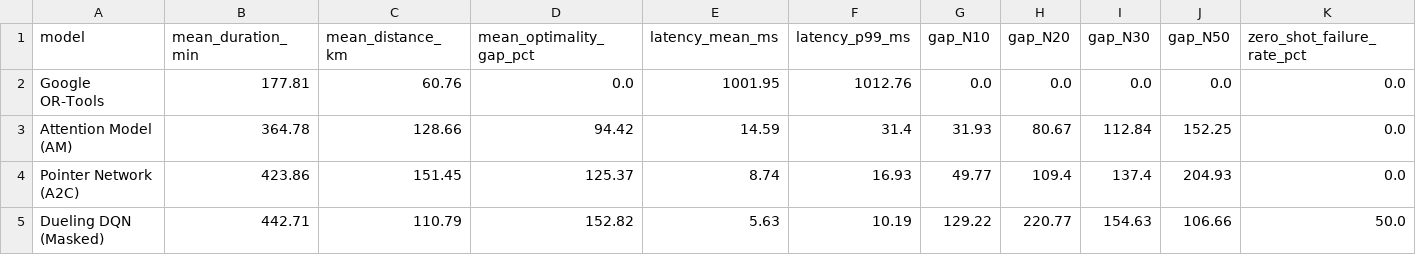
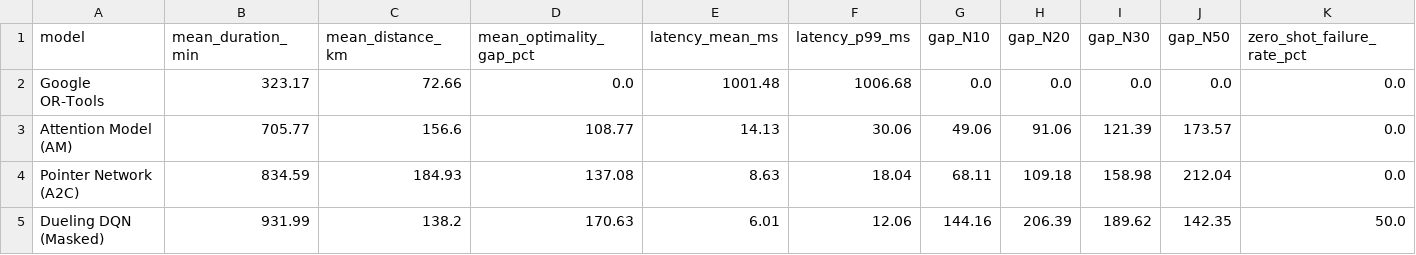
Before and after one commit to philipsgn/HotWAY, a CSV file: frontend/public/data/benchmark_summary_table.csv, drawn as a sheet; only a part is shown; the diff names each change by its address in the sheet, - before the commit and + after, or states it on an @@ line.

Commit message:
feat(nationwide-benchmark): upgrade to nationwide 3-region logistics benchmark (Hanoi 40, Da Nang 20, HCMC 40), purge 9 legacy files, sync core docs v7.3.0, and re-run multi-model evaluation

```diff
--- a/frontend/public/data/benchmark_summary_table.csv
+++ b/frontend/public/data/benchmark_summary_table.csv
-B2 (mean_duration_min): 177.81
+B2 (mean_duration_min): 323.17
-C2 (mean_distance_km): 60.76
+C2 (mean_distance_km): 72.66
-E2 (latency_mean_ms): 1001.95
+E2 (latency_mean_ms): 1001.48
-F2 (latency_p99_ms): 1012.76
+F2 (latency_p99_ms): 1006.68
-B3 (mean_duration_min): 364.78
+B3 (mean_duration_min): 705.77
-C3 (mean_distance_km): 128.66
+C3 (mean_distance_km): 156.6
-D3 (mean_optimality_gap_pct): 94.42
+D3 (mean_optimality_gap_pct): 108.77
-E3 (latency_mean_ms): 14.59
+E3 (latency_mean_ms): 14.13
-F3 (latency_p99_ms): 31.4
+F3 (latency_p99_ms): 30.06
-G3 (gap_N10): 31.93
+G3 (gap_N10): 49.06
-H3 (gap_N20): 80.67
+H3 (gap_N20): 91.06
-I3 (gap_N30): 112.84
+I3 (gap_N30): 121.39
-J3 (gap_N50): 152.25
+J3 (gap_N50): 173.57
-B4 (mean_duration_min): 423.86
+B4 (mean_duration_min): 834.59
-C4 (mean_distance_km): 151.45
+C4 (mean_distance_km): 184.93
-D4 (mean_optimality_gap_pct): 125.37
+D4 (mean_optimality_gap_pct): 137.08
-E4 (latency_mean_ms): 8.74
+E4 (latency_mean_ms): 8.63
-F4 (latency_p99_ms): 16.93
+F4 (latency_p99_ms): 18.04
-G4 (gap_N10): 49.77
+G4 (gap_N10): 68.11
-H4 (gap_N20): 109.4
+H4 (gap_N20): 109.18
-I4 (gap_N30): 137.4
+I4 (gap_N30): 158.98
-J4 (gap_N50): 204.93
+J4 (gap_N50): 212.04
-B5 (mean_duration_min): 442.71
+B5 (mean_duration_min): 931.99
-C5 (mean_distance_km): 110.79
+C5 (mean_distance_km): 138.2
-D5 (mean_optimality_gap_pct): 152.82
+D5 (mean_optimality_gap_pct): 170.63
-E5 (latency_mean_ms): 5.63
+E5 (latency_mean_ms): 6.01
-F5 (latency_p99_ms): 10.19
+F5 (latency_p99_ms): 12.06
-G5 (gap_N10): 129.22
+G5 (gap_N10): 144.16
-H5 (gap_N20): 220.77
+H5 (gap_N20): 206.39
-I5 (gap_N30): 154.63
+I5 (gap_N30): 189.62
-J5 (gap_N50): 106.66
+J5 (gap_N50): 142.35
```
Also changed, not shown: results/benchmark_summary_table.csv, 29 other files.
